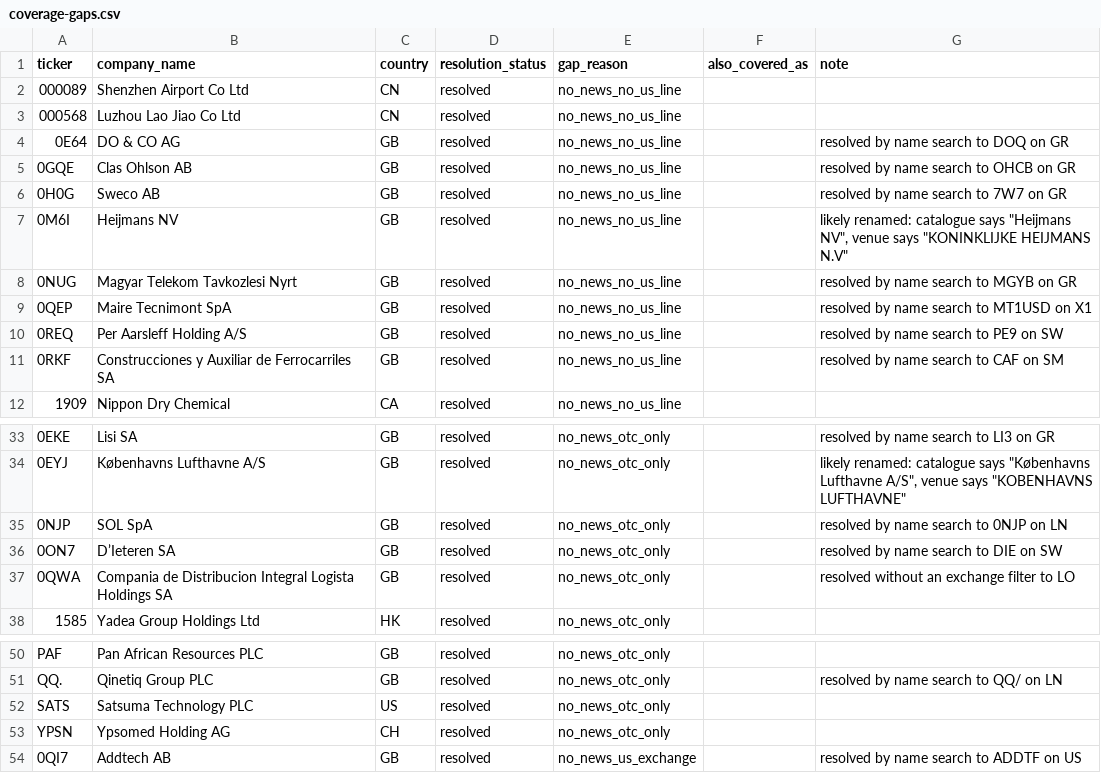
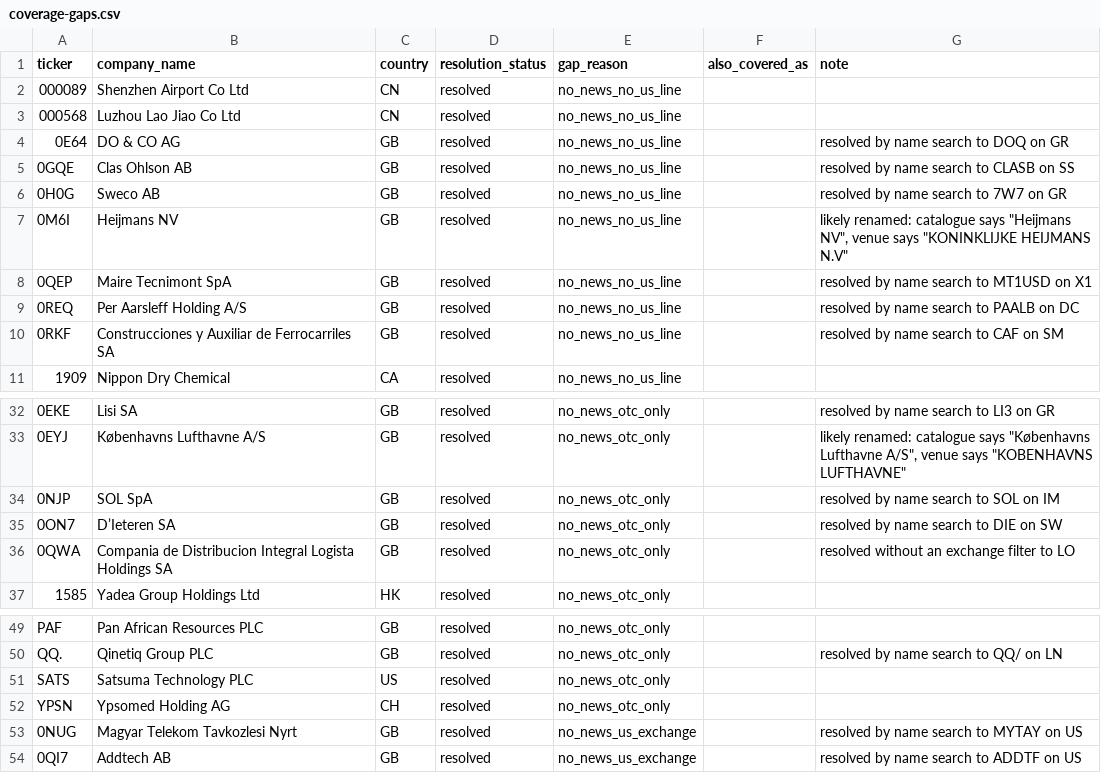
Before and after one commit to 1nsar/investin-com-news-service, a CSV file: data/coverage-gaps.csv, drawn as a sheet; only a part is shown, gaps mark what is left out; removed rows and columns are numbered as before the commit, all else as after; the diff names each change by its address in the sheet, - before the commit and + after, or states it on an @@ line.

```diff
--- a/data/coverage-gaps.csv
+++ b/data/coverage-gaps.csv
-G5 (note): resolved by name search to OHCB on GR
+G5 (note): resolved by name search to CLASB on SS
-row 8: 0NUG | Magyar Telekom Tavkozlesi Nyrt | GB | resolved | no_news_no_us_line |  | resolved by name search to MGYB on GR
-G9 (note): resolved by name search to PE9 on SW
+G9 (note): resolved by name search to PAALB on DC
-G34 (note): resolved by name search to 0NJP on LN
+G34 (note): resolved by name search to SOL on IM
+row 53: 0NUG | Magyar Telekom Tavkozlesi Nyrt | GB | resolved | no_news_us_exchange |  | resolved by name search to MYTAY on US
```
Also changed, not shown: data/listings-mapping.csv, 8 other files.
